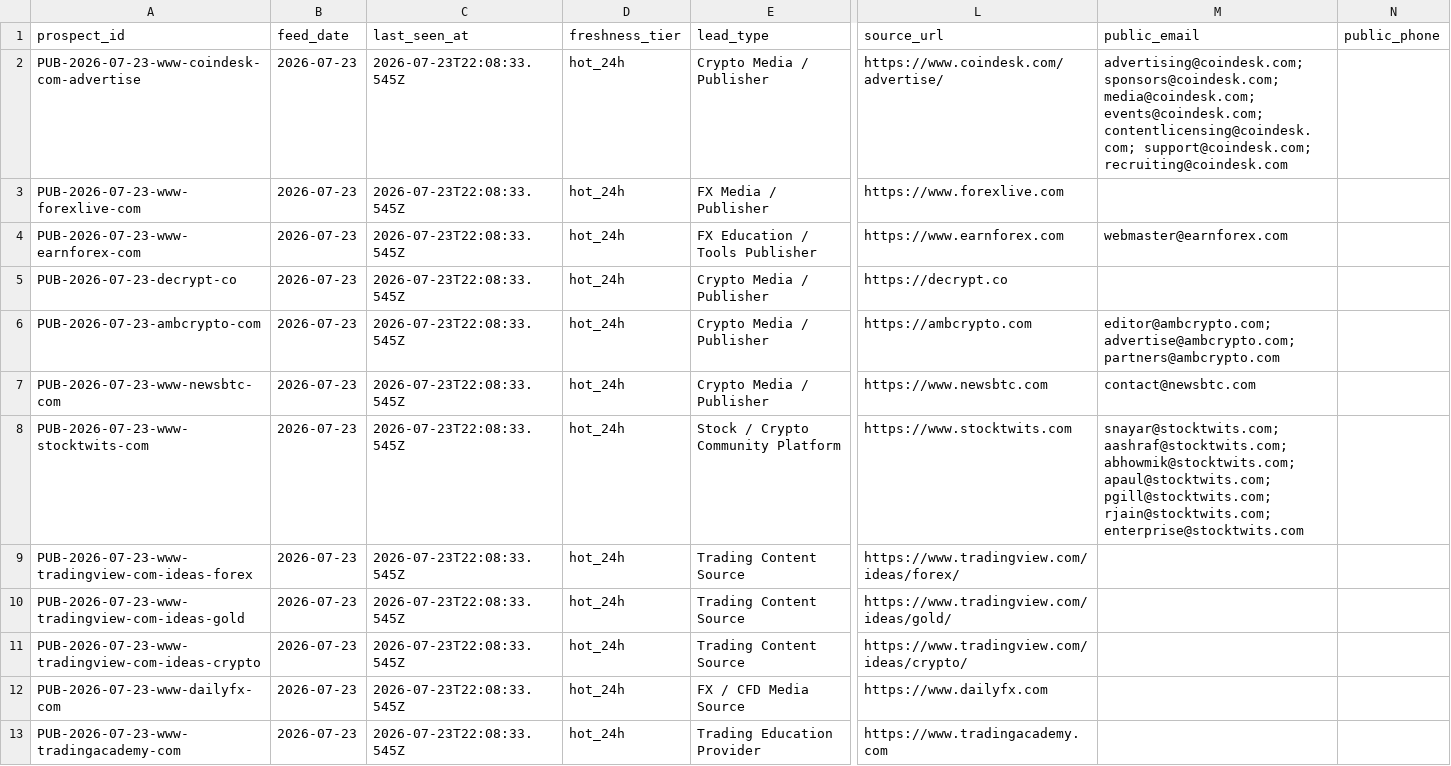
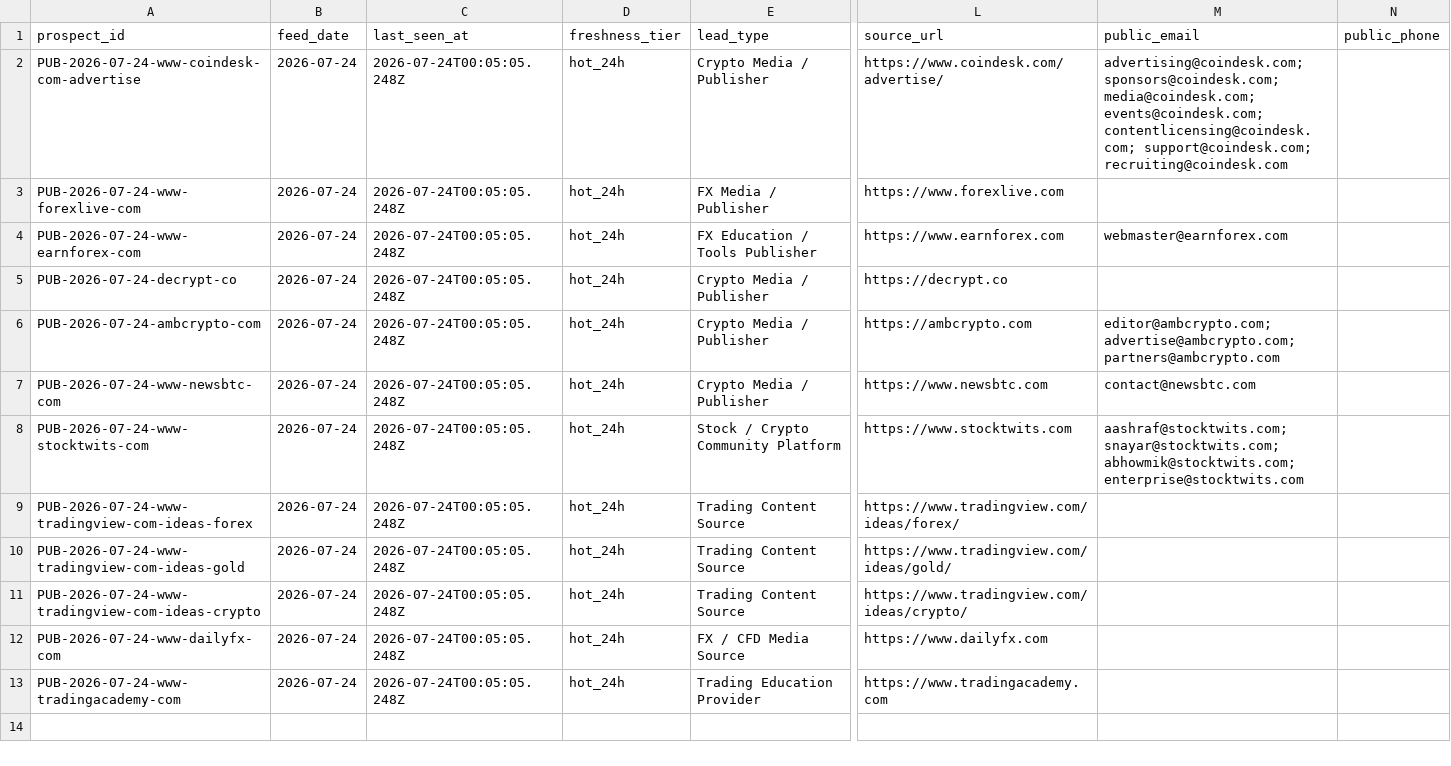
Before and after one commit to songchen539-alt/daily-active-trader-leads, a CSV file: data/public-contact-prospects.csv, drawn as a sheet; only a part is shown, gaps mark what is left out; the diff names each change by its address in the sheet, - before the commit and + after, or states it on an @@ line.

```diff
--- a/data/public-contact-prospects.csv
+++ b/data/public-contact-prospects.csv
-A2 (prospect_id): PUB-2026-07-23-www-coindesk-com-advertise
+A2 (prospect_id): PUB-2026-07-24-www-coindesk-com-advertise
-B2:B13 (feed_date): 2026-07-23
+B2:B13 (feed_date): 2026-07-24
-C2:C13 (last_seen_at): 2026-07-23T22:08:33.545Z
+C2:C13 (last_seen_at): 2026-07-24T00:05:05.248Z
-A3 (prospect_id): PUB-2026-07-23-www-forexlive-com
+A3 (prospect_id): PUB-2026-07-24-www-forexlive-com
-A4 (prospect_id): PUB-2026-07-23-www-earnforex-com
+A4 (prospect_id): PUB-2026-07-24-www-earnforex-com
-A5 (prospect_id): PUB-2026-07-23-decrypt-co
+A5 (prospect_id): PUB-2026-07-24-decrypt-co
-A6 (prospect_id): PUB-2026-07-23-ambcrypto-com
+A6 (prospect_id): PUB-2026-07-24-ambcrypto-com
-A7 (prospect_id): PUB-2026-07-23-www-newsbtc-com
+A7 (prospect_id): PUB-2026-07-24-www-newsbtc-com
-A8 (prospect_id): PUB-2026-07-23-www-stocktwits-com
+A8 (prospect_id): PUB-2026-07-24-www-stocktwits-com
-M8 (public_email): snayar@stocktwits.com; aashraf@stocktwits.com; abhowmik@stocktwits.com; apaul@stocktwits.com; pgill@stocktwits.com; rjain@stocktwits.com; enterprise@stocktwits.com
+M8 (public_email): aashraf@stocktwits.com; snayar@stocktwits.com; abhowmik@stocktwits.com; enterprise@stocktwits.com
-A9 (prospect_id): PUB-2026-07-23-www-tradingview-com-ideas-forex
+A9 (prospect_id): PUB-2026-07-24-www-tradingview-com-ideas-forex
-A10 (prospect_id): PUB-2026-07-23-www-tradingview-com-ideas-gold
+A10 (prospect_id): PUB-2026-07-24-www-tradingview-com-ideas-gold
-A11 (prospect_id): PUB-2026-07-23-www-tradingview-com-ideas-crypto
+A11 (prospect_id): PUB-2026-07-24-www-tradingview-com-ideas-crypto
-A12 (prospect_id): PUB-2026-07-23-www-dailyfx-com
+A12 (prospect_id): PUB-2026-07-24-www-dailyfx-com
-A13 (prospect_id): PUB-2026-07-23-www-tradingacademy-com
+A13 (prospect_id): PUB-2026-07-24-www-tradingacademy-com
```
Also changed, not shown: data/client-opportunities.csv, data/contactable-prospects.csv, 10 other files.
